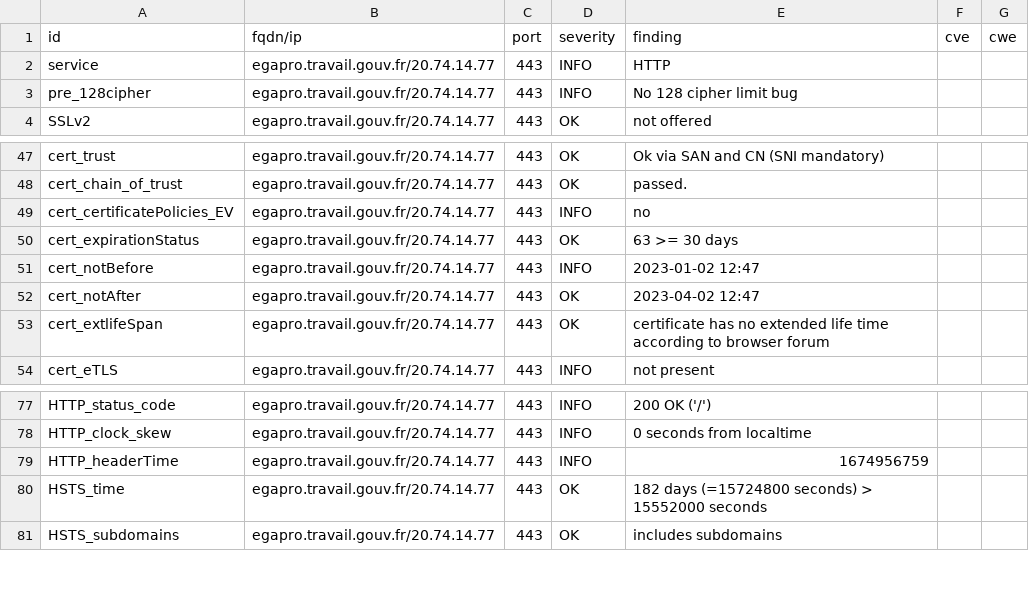
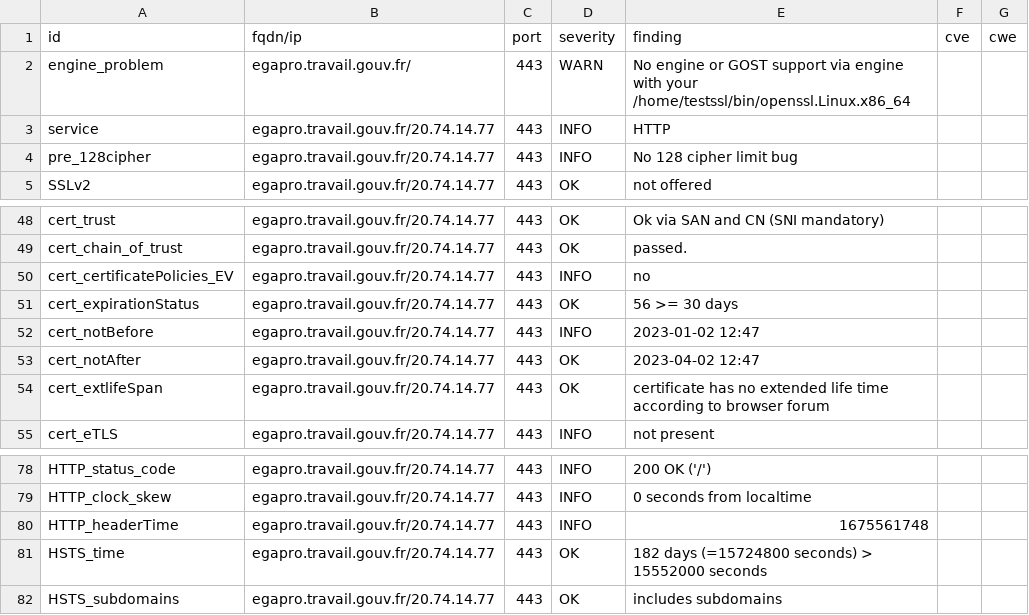
Before and after one commit to SocialGouv/dashlord-fabrique, a CSV file: results/aHR0cHM6Ly9lZ2Fwcm8udHJhdmFpbC5nb3V2LmZyL2luZGV4LWVnYXBybw==/testssl.csv, drawn as a sheet; only a part is shown, gaps mark what is left out.

```diff
--- a/results/aHR0cHM6Ly9lZ2Fwcm8udHJhdmFpbC5nb3V2LmZyL2luZGV4LWVnYXBybw==/testssl.csv
+++ b/results/aHR0cHM6Ly9lZ2Fwcm8udHJhdmFpbC5nb3V2LmZyL2luZGV4LWVnYXBybw==/testssl.csv
@@ -1,2 +1,3 @@
 "id","fqdn/ip","port","severity","finding","cve","cwe"
+"engine_problem","egapro.travail.gouv.fr/","443","WARN","No engine or GOST support via engine with your /home/testssl/bin/openssl.Linux.x86_64","",""
 "service","egapro.travail.gouv.fr/20.74.14.77","443","INFO","HTTP","",""
@@ -49,3 +50,3 @@
 "cert_certificatePolicies_EV","egapro.travail.gouv.fr/20.74.14.77","443","INFO","no","",""
-"cert_expirationStatus","egapro.travail.gouv.fr/20.74.14.77","443","OK","63 >= 30 days","",""
+"cert_expirationStatus","egapro.travail.gouv.fr/20.74.14.77","443","OK","56 >= 30 days","",""
 "cert_notBefore","egapro.travail.gouv.fr/20.74.14.77","443","INFO","2023-01-02 12:47","",""
@@ -78,3 +79,3 @@
 "HTTP_clock_skew","egapro.travail.gouv.fr/20.74.14.77","443","INFO","0 seconds from localtime","",""
-"HTTP_headerTime","egapro.travail.gouv.fr/20.74.14.77","443","INFO","1674956759","",""
+"HTTP_headerTime","egapro.travail.gouv.fr/20.74.14.77","443","INFO","1675561748","",""
 "HSTS_time","egapro.travail.gouv.fr/20.74.14.77","443","OK","182 days (=15724800 seconds) > 15552000 seconds","",""
```
Also changed, not shown: 7 other files.
